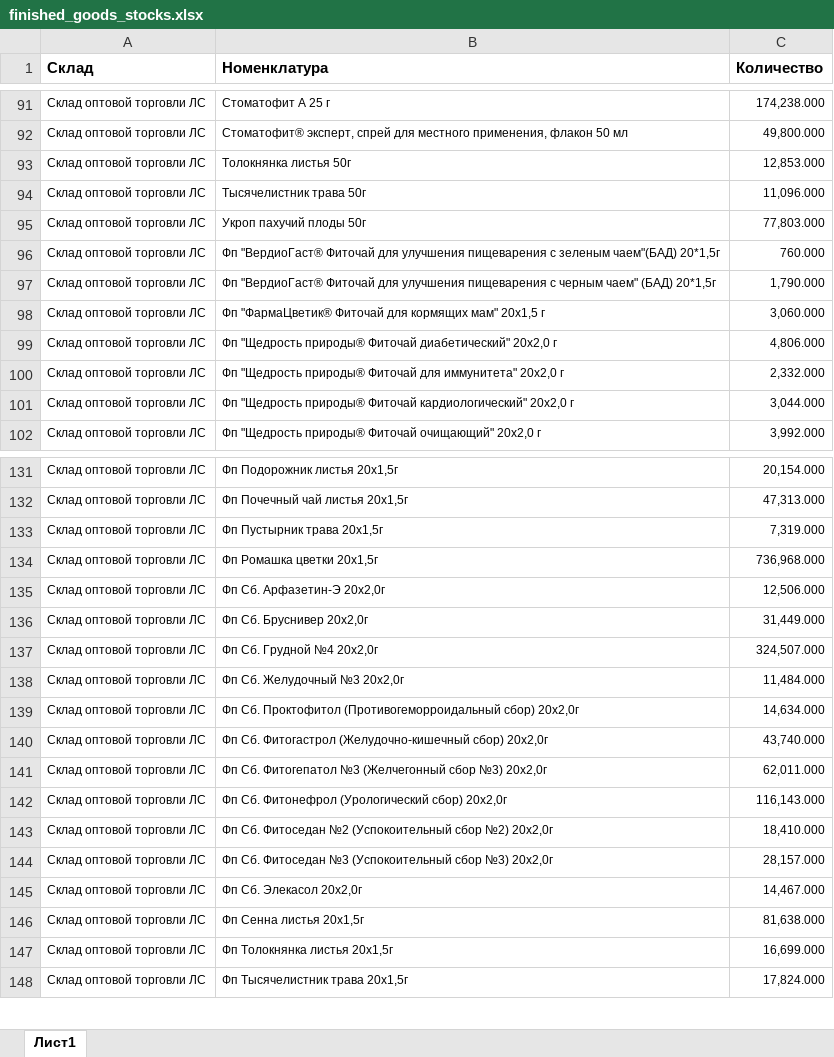
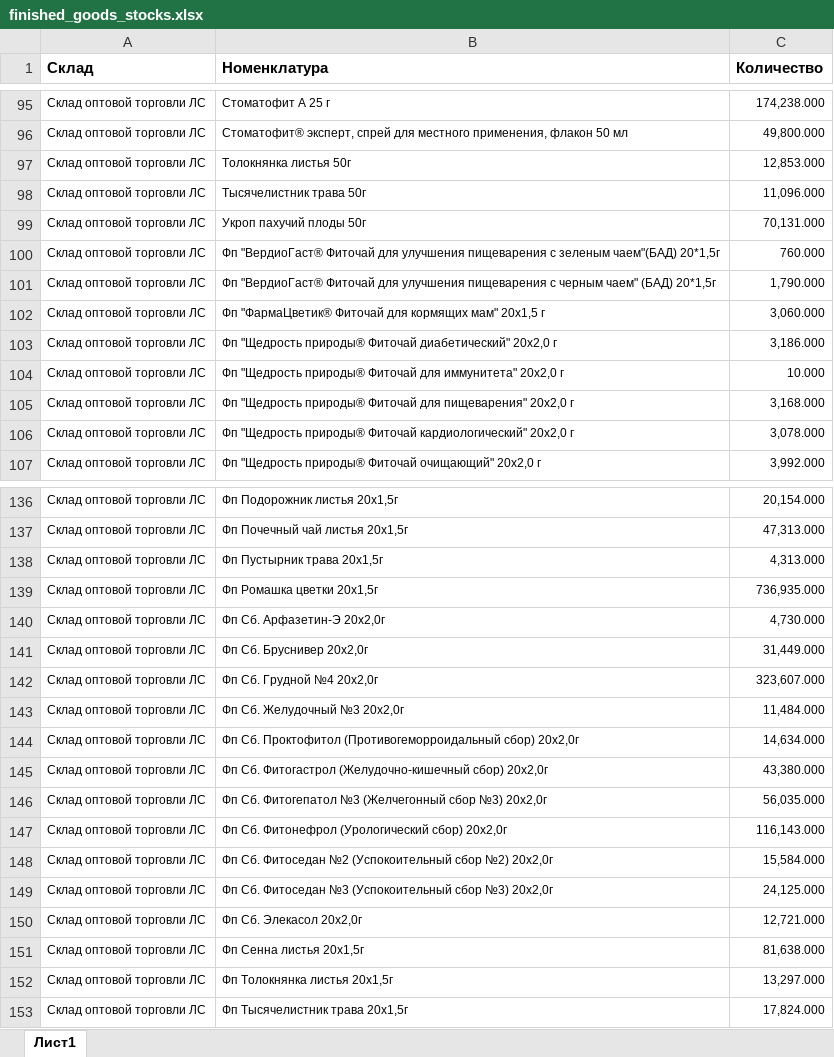
Before and after one commit to andreykoz82/StockAnalysis, an Excel workbook: data/finished_goods_stocks.xlsx, sheet Лист1, drawn as a sheet; only a part is shown, gaps mark what is left out; values as stored, in another font and other column widths than the file's, no borders; charts and pictures not drawn; addresses are those after the commit; the diff covers the shown part only; the diff names each change by its address in the sheet, - before the commit and + after, or states it on an @@ line.

```diff
--- a/data/finished_goods_stocks.xlsx (sheet Лист1)
+++ b/data/finished_goods_stocks.xlsx (sheet Лист1)
-C99 (Количество): 77,803.000
+C99 (Количество): 70,131.000
-C103 (Количество): 4,806.000
+C103 (Количество): 3,186.000
-C104 (Количество): 2,332.000
+C104 (Количество): 10.000
+row 105: Склад оптовой торговли ЛС | Фп "Щедрость природы® Фиточай для пищеварения" 20х2,0 г | 3,168.000
-C106 (Количество): 3,044.000
+C106 (Количество): 3,078.000
-C138 (Количество): 7,319.000
+C138 (Количество): 4,313.000
-C139 (Количество): 736,968.000
+C139 (Количество): 736,935.000
-C140 (Количество): 12,506.000
+C140 (Количество): 4,730.000
-C142 (Количество): 324,507.000
+C142 (Количество): 323,607.000
-C145 (Количество): 43,740.000
+C145 (Количество): 43,380.000
-C146 (Количество): 62,011.000
+C146 (Количество): 56,035.000
-C148 (Количество): 18,410.000
+C148 (Количество): 15,584.000
-C149 (Количество): 28,157.000
+C149 (Количество): 24,125.000
-C150 (Количество): 14,467.000
+C150 (Количество): 12,721.000
-C152 (Количество): 16,699.000
+C152 (Количество): 13,297.000
```
Also changed, not shown: 4 added rows and 26 edited cells elsewhere in this sheet, data/actual_orders_2stage.xlsx, data/materials_stocks.xlsx, 3 other files.
